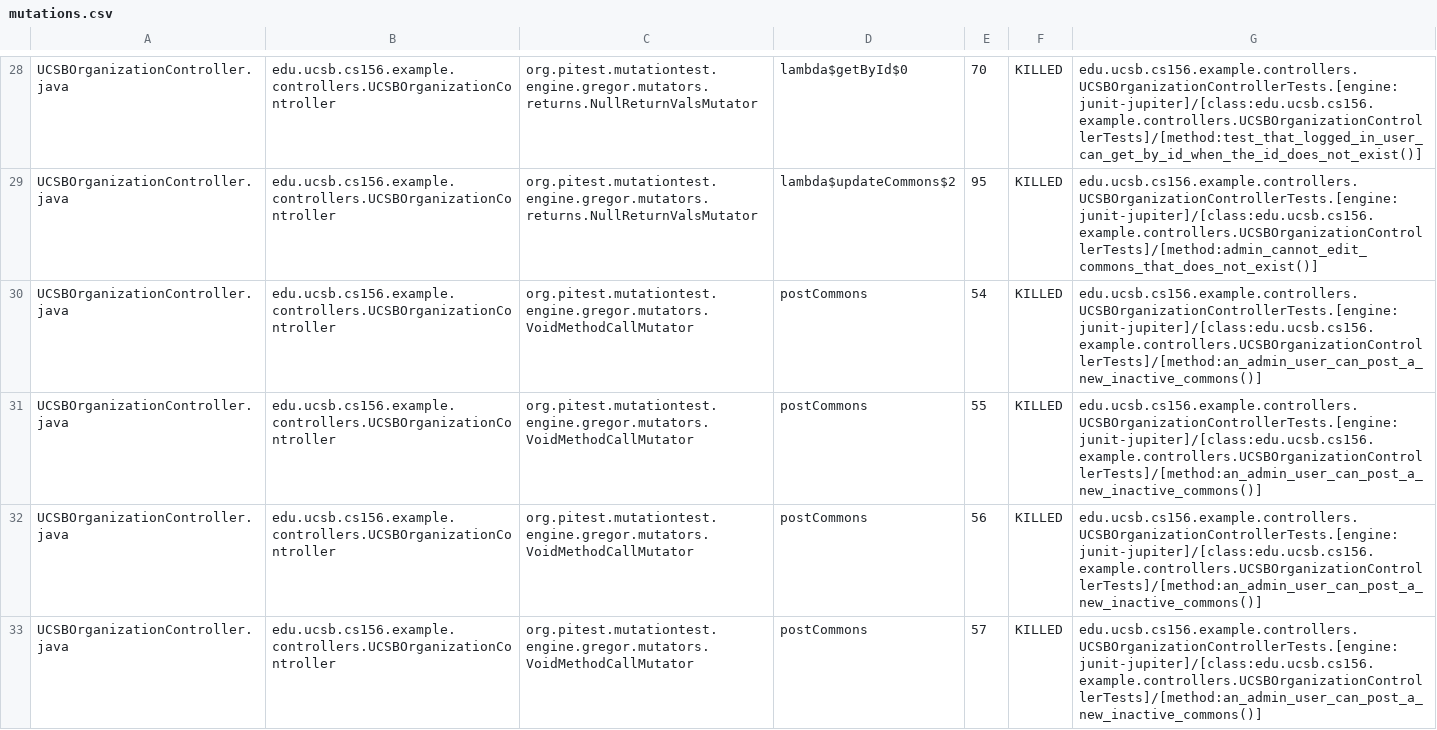
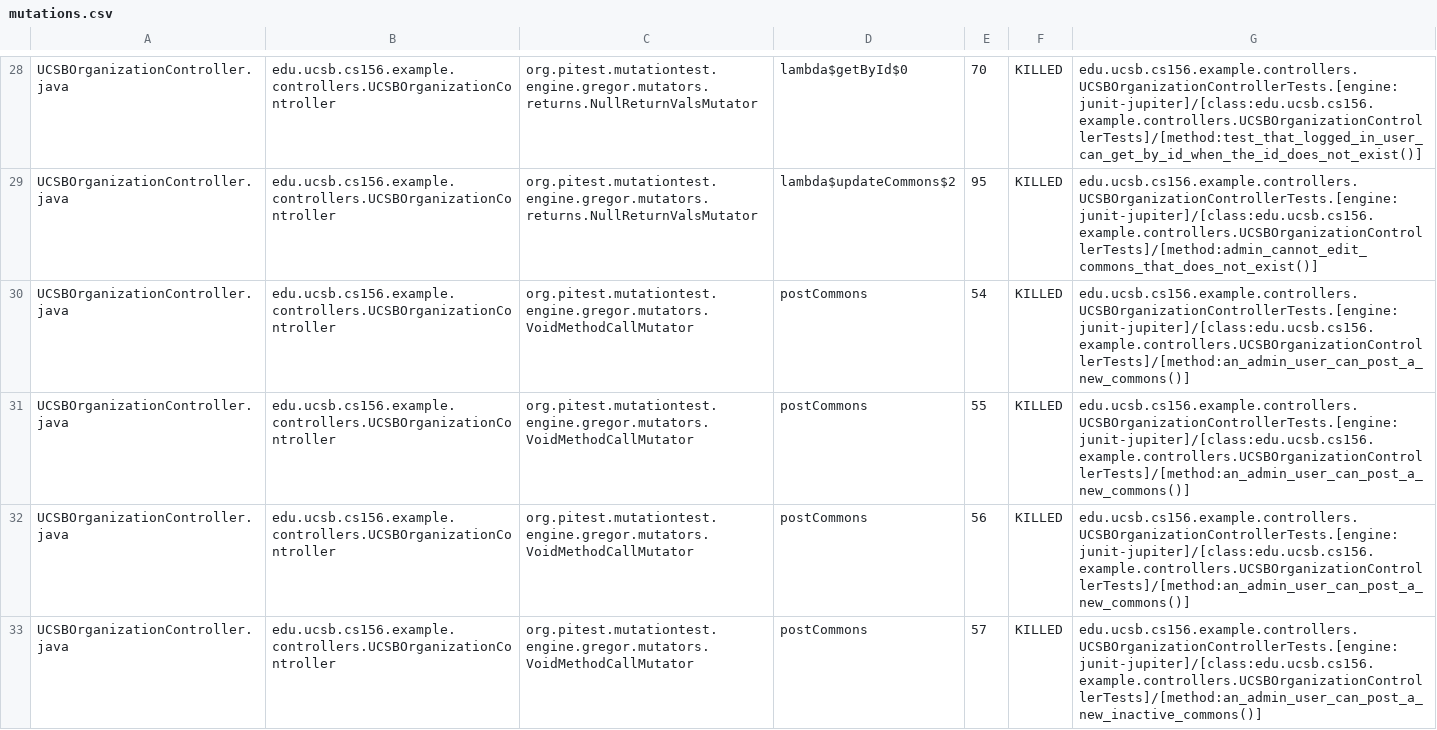
Before and after one commit to ucsb-cs156-w24/team03-w24-6pm-2, a CSV file: pitest/mutations.csv, drawn as a sheet; only a part is shown, gaps mark what is left out; the diff covers the shown part only.

Commit message:
Deploying to gh-pages from @ ucsb-cs156-w24/team03-w24-6pm-2@ac18d93d3f1ff7e4e6b89b239778f671acfabee4 🚀

```diff
--- a/pitest/mutations.csv
+++ b/pitest/mutations.csv
@@ -29,5 +29,5 @@ UCSBOrganizationController.java,edu.ucsb.cs156.example.controllers.UCSBOrganizat
 UCSBOrganizationController.java,edu.ucsb.cs156.example.controllers.UCSBOrganizationController,org.pitest.mutationtest.engine.gregor.mutators.returns.NullReturnValsMutator,lambda$updateCommons$2,95,KILLED,edu.ucsb.cs156.example.controllers.UCSBOrganizationControllerTests.[engine:junit-jupiter]/[class:edu.ucsb.cs156.example.controllers.UCSBOrganizationControllerTests]/[method:admin_cannot_edit_commons_that_does_not_exist()]
-UCSBOrganizationController.java,edu.ucsb.cs156.example.controllers.UCSBOrganizationController,org.pitest.mutationtest.engine.gregor.mutators.VoidMethodCallMutator,postCommons,54,KILLED,edu.ucsb.cs156.example.controllers.UCSBOrganizationControllerTests.[engine:junit-jupiter]/[class:edu.ucsb.cs156.example.controllers.UCSBOrganizationControllerTests]/[method:an_admin_user_can_post_a_new_inactive_commons()]
-UCSBOrganizationController.java,edu.ucsb.cs156.example.controllers.UCSBOrganizationController,org.pitest.mutationtest.engine.gregor.mutators.VoidMethodCallMutator,postCommons,55,KILLED,edu.ucsb.cs156.example.controllers.UCSBOrganizationControllerTests.[engine:junit-jupiter]/[class:edu.ucsb.cs156.example.controllers.UCSBOrganizationControllerTests]/[method:an_admin_user_can_post_a_new_inactive_commons()]
-UCSBOrganizationController.java,edu.ucsb.cs156.example.controllers.UCSBOrganizationController,org.pitest.mutationtest.engine.gregor.mutators.VoidMethodCallMutator,postCommons,56,KILLED,edu.ucsb.cs156.example.controllers.UCSBOrganizationControllerTests.[engine:junit-jupiter]/[class:edu.ucsb.cs156.example.controllers.UCSBOrganizationControllerTests]/[method:an_admin_user_can_post_a_new_inactive_commons()]
+UCSBOrganizationController.java,edu.ucsb.cs156.example.controllers.UCSBOrganizationController,org.pitest.mutationtest.engine.gregor.mutators.VoidMethodCallMutator,postCommons,54,KILLED,edu.ucsb.cs156.example.controllers.UCSBOrganizationControllerTests.[engine:junit-jupiter]/[class:edu.ucsb.cs156.example.controllers.UCSBOrganizationControllerTests]/[method:an_admin_user_can_post_a_new_commons()]
+UCSBOrganizationController.java,edu.ucsb.cs156.example.controllers.UCSBOrganizationController,org.pitest.mutationtest.engine.gregor.mutators.VoidMethodCallMutator,postCommons,55,KILLED,edu.ucsb.cs156.example.controllers.UCSBOrganizationControllerTests.[engine:junit-jupiter]/[class:edu.ucsb.cs156.example.controllers.UCSBOrganizationControllerTests]/[method:an_admin_user_can_post_a_new_commons()]
+UCSBOrganizationController.java,edu.ucsb.cs156.example.controllers.UCSBOrganizationController,org.pitest.mutationtest.engine.gregor.mutators.VoidMethodCallMutator,postCommons,56,KILLED,edu.ucsb.cs156.example.controllers.UCSBOrganizationControllerTests.[engine:junit-jupiter]/[class:edu.ucsb.cs156.example.controllers.UCSBOrganizationControllerTests]/[method:an_admin_user_can_post_a_new_commons()]
 UCSBOrganizationController.java,edu.ucsb.cs156.example.controllers.UCSBOrganizationController,org.pitest.mutationtest.engine.gregor.mutators.VoidMethodCallMutator,postCommons,57,KILLED,edu.ucsb.cs156.example.controllers.UCSBOrganizationControllerTests.[engine:junit-jupiter]/[class:edu.ucsb.cs156.example.controllers.UCSBOrganizationControllerTests]/[method:an_admin_user_can_post_a_new_inactive_commons()]
```
Also changed, not shown: 3 edited cells elsewhere in this file, 13 other files.
